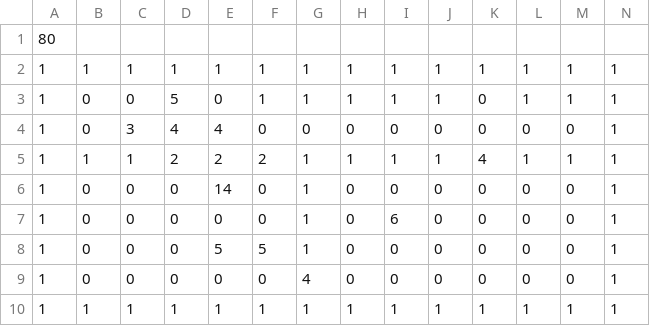
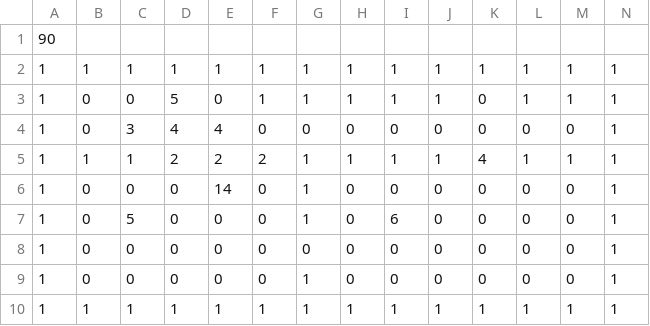
Before and after one commit to matsumoto36/Hasamu2017, a CSV file: Assets/Resources/CSV/2-5.csv, drawn as a sheet.

```diff
--- a/Assets/Resources/CSV/2-5.csv
+++ b/Assets/Resources/CSV/2-5.csv
@@ -1,2 +1,2 @@
-80
+90
 1,1,1,1,1,1,1,1,1,1,1,1,1,1
@@ -6,5 +6,5 @@
 1,0,0,0,14,0,1,0,0,0,0,0,0,1
-1,0,0,0,0,0,1,0,6,0,0,0,0,1
-1,0,0,0,5,5,1,0,0,0,0,0,0,1
-1,0,0,0,0,0,4,0,0,0,0,0,0,1
+1,0,5,0,0,0,1,0,6,0,0,0,0,1
+1,0,0,0,0,0,0,0,0,0,0,0,0,1
+1,0,0,0,0,0,1,0,0,0,0,0,0,1
 1,1,1,1,1,1,1,1,1,1,1,1,1,1
```
Also changed, not shown: Assets/Resources/CSV/3-5.csv, 21 other files.
